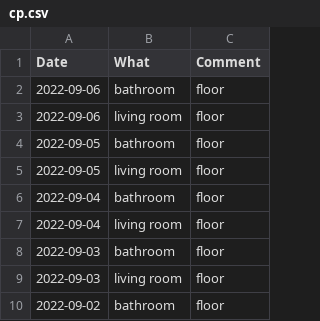
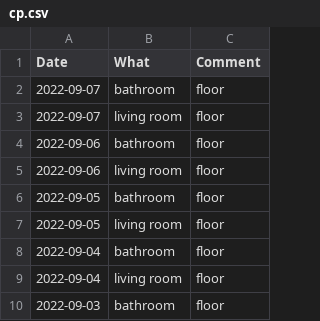
Before and after one commit to mkohlhaas/Cleaning-Protocol, a CSV file: cp.csv, drawn as a sheet; only a part is shown; the shorter side is filled out with more unchanged rows; the diff names each change by its address in the sheet, - before the commit and + after, or states it on an @@ line.

Commit message:
quickie.

```diff
--- a/cp.csv
+++ b/cp.csv
+row 2: 2022-09-07 | bathroom | floor
+row 3: 2022-09-07 | living room | floor
```
